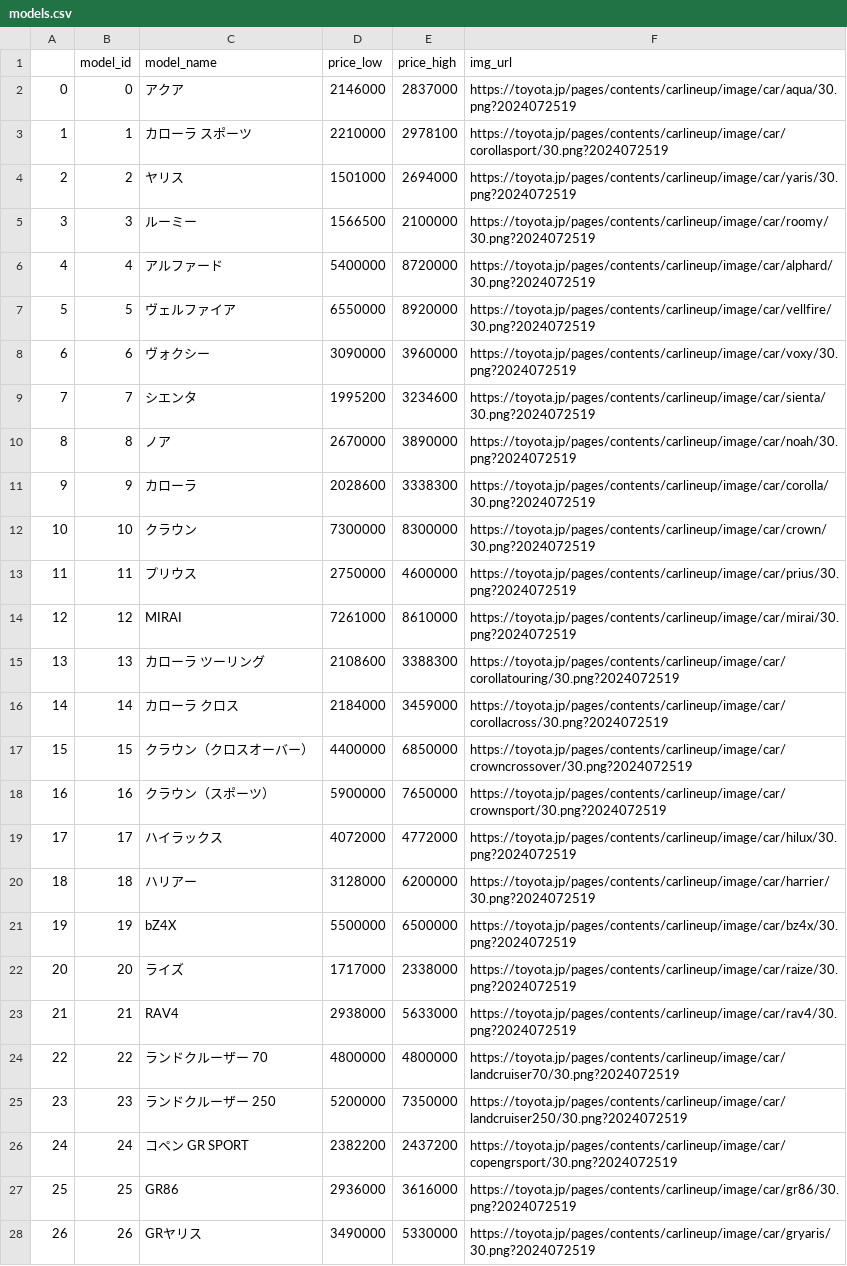
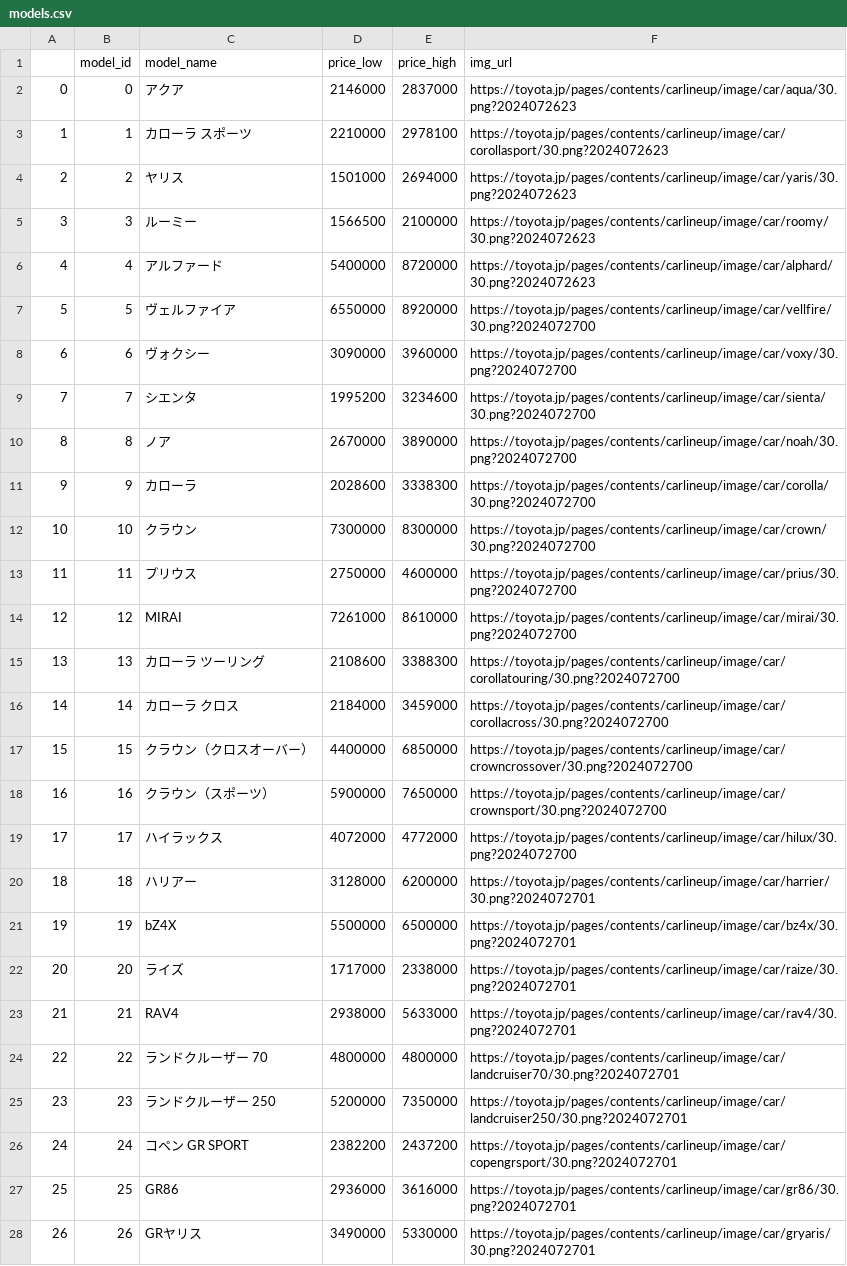
Before and after one commit to sadanobu-mizusako/python-part-ja-1-cap-2, a CSV file: asset/models.csv, drawn as a sheet; only a part is shown; the diff covers the shown part only.

```diff
--- a/asset/models.csv
+++ b/asset/models.csv
@@ -1,28 +1,28 @@
 ,model_id,model_name,price_low,price_high,img_url
-0,0,アクア,2146000,2837000,https://toyota.jp/pages/contents/carlineup/image/car/aqua/30.png?2024072519
-1,1,カローラ スポーツ,2210000,2978100,https://toyota.jp/pages/contents/carlineup/image/car/corollasport/30.png?2024072519
-2,2,ヤリス,1501000,2694000,https://toyota.jp/pages/contents/carlineup/image/car/yaris/30.png?2024072519
-3,3,ルーミー,1566500,2100000,https://toyota.jp/pages/contents/carlineup/image/car/roomy/30.png?2024072519
-4,4,アルファード,5400000,8720000,https://toyota.jp/pages/contents/carlineup/image/car/alphard/30.png?2024072519
-5,5,ヴェルファイア,6550000,8920000,https://toyota.jp/pages/contents/carlineup/image/car/vellfire/30.png?2024072519
-6,6,ヴォクシー,3090000,3960000,https://toyota.jp/pages/contents/carlineup/image/car/voxy/30.png?2024072519
-7,7,シエンタ,1995200,3234600,https://toyota.jp/pages/contents/carlineup/image/car/sienta/30.png?2024072519
-8,8,ノア,2670000,3890000,https://toyota.jp/pages/contents/carlineup/image/car/noah/30.png?2024072519
-9,9,カローラ,2028600,3338300,https://toyota.jp/pages/contents/carlineup/image/car/corolla/30.png?2024072519
-10,10,クラウン,7300000,8300000,https://toyota.jp/pages/contents/carlineup/image/car/crown/30.png?2024072519
-11,11,プリウス,2750000,4600000,https://toyota.jp/pages/contents/carlineup/image/car/prius/30.png?2024072519
-12,12,MIRAI,7261000,8610000,https://toyota.jp/pages/contents/carlineup/image/car/mirai/30.png?2024072519
-13,13,カローラ ツーリング,2108600,3388300,https://toyota.jp/pages/contents/carlineup/image/car/corollatouring/30.png?2024072519
-14,14,カローラ クロス,2184000,3459000,https://toyota.jp/pages/contents/carlineup/image/car/corollacross/30.png?2024072519
-15,15,クラウン（クロスオーバー）,4400000,6850000,https://toyota.jp/pages/contents/carlineup/image/car/crowncrossover/30.png?2024072519
-16,16,クラウン（スポーツ）,5900000,7650000,https://toyota.jp/pages/contents/carlineup/image/car/crownsport/30.png?2024072519
-17,17,ハイラックス,4072000,4772000,https://toyota.jp/pages/contents/carlineup/image/car/hilux/30.png?2024072519
-18,18,ハリアー,3128000,6200000,https://toyota.jp/pages/contents/carlineup/image/car/harrier/30.png?2024072519
-19,19,bZ4X,5500000,6500000,https://toyota.jp/pages/contents/carlineup/image/car/bz4x/30.png?2024072519
-20,20,ライズ,1717000,2338000,https://toyota.jp/pages/contents/carlineup/image/car/raize/30.png?2024072519
-21,21,RAV4,2938000,5633000,https://toyota.jp/pages/contents/carlineup/image/car/rav4/30.png?2024072519
-22,22,ランドクルーザー 70,4800000,4800000,https://toyota.jp/pages/contents/carlineup/image/car/landcruiser70/30.png?2024072519
-23,23,ランドクルーザー 250,5200000,7350000,https://toyota.jp/pages/contents/carlineup/image/car/landcruiser250/30.png?2024072519
-24,24,コペン GR SPORT,2382200,2437200,https://toyota.jp/pages/contents/carlineup/image/car/copengrsport/30.png?2024072519
-25,25,GR86,2936000,3616000,https://toyota.jp/pages/contents/carlineup/image/car/gr86/30.png?2024072519
-26,26,GRヤリス,3490000,5330000,https://toyota.jp/pages/contents/carlineup/image/car/gryaris/30.png?2024072519
+0,0,アクア,2146000,2837000,https://toyota.jp/pages/contents/carlineup/image/car/aqua/30.png?2024072623
+1,1,カローラ スポーツ,2210000,2978100,https://toyota.jp/pages/contents/carlineup/image/car/corollasport/30.png?2024072623
+2,2,ヤリス,1501000,2694000,https://toyota.jp/pages/contents/carlineup/image/car/yaris/30.png?2024072623
+3,3,ルーミー,1566500,2100000,https://toyota.jp/pages/contents/carlineup/image/car/roomy/30.png?2024072623
+4,4,アルファード,5400000,8720000,https://toyota.jp/pages/contents/carlineup/image/car/alphard/30.png?2024072623
+5,5,ヴェルファイア,6550000,8920000,https://toyota.jp/pages/contents/carlineup/image/car/vellfire/30.png?2024072700
+6,6,ヴォクシー,3090000,3960000,https://toyota.jp/pages/contents/carlineup/image/car/voxy/30.png?2024072700
+7,7,シエンタ,1995200,3234600,https://toyota.jp/pages/contents/carlineup/image/car/sienta/30.png?2024072700
+8,8,ノア,2670000,3890000,https://toyota.jp/pages/contents/carlineup/image/car/noah/30.png?2024072700
+9,9,カローラ,2028600,3338300,https://toyota.jp/pages/contents/carlineup/image/car/corolla/30.png?2024072700
+10,10,クラウン,7300000,8300000,https://toyota.jp/pages/contents/carlineup/image/car/crown/30.png?2024072700
+11,11,プリウス,2750000,4600000,https://toyota.jp/pages/contents/carlineup/image/car/prius/30.png?2024072700
+12,12,MIRAI,7261000,8610000,https://toyota.jp/pages/contents/carlineup/image/car/mirai/30.png?2024072700
+13,13,カローラ ツーリング,2108600,3388300,https://toyota.jp/pages/contents/carlineup/image/car/corollatouring/30.png?2024072700
+14,14,カローラ クロス,2184000,3459000,https://toyota.jp/pages/contents/carlineup/image/car/corollacross/30.png?2024072700
+15,15,クラウン（クロスオーバー）,4400000,6850000,https://toyota.jp/pages/contents/carlineup/image/car/crowncrossover/30.png?2024072700
+16,16,クラウン（スポーツ）,5900000,7650000,https://toyota.jp/pages/contents/carlineup/image/car/crownsport/30.png?2024072700
+17,17,ハイラックス,4072000,4772000,https://toyota.jp/pages/contents/carlineup/image/car/hilux/30.png?2024072700
+18,18,ハリアー,3128000,6200000,https://toyota.jp/pages/contents/carlineup/image/car/harrier/30.png?2024072701
+19,19,bZ4X,5500000,6500000,https://toyota.jp/pages/contents/carlineup/image/car/bz4x/30.png?2024072701
+20,20,ライズ,1717000,2338000,https://toyota.jp/pages/contents/carlineup/image/car/raize/30.png?2024072701
+21,21,RAV4,2938000,5633000,https://toyota.jp/pages/contents/carlineup/image/car/rav4/30.png?2024072701
+22,22,ランドクルーザー 70,4800000,4800000,https://toyota.jp/pages/contents/carlineup/image/car/landcruiser70/30.png?2024072701
+23,23,ランドクルーザー 250,5200000,7350000,https://toyota.jp/pages/contents/carlineup/image/car/landcruiser250/30.png?2024072701
+24,24,コペン GR SPORT,2382200,2437200,https://toyota.jp/pages/contents/carlineup/image/car/copengrsport/30.png?2024072701
+25,25,GR86,2936000,3616000,https://toyota.jp/pages/contents/carlineup/image/car/gr86/30.png?2024072701
+26,26,GRヤリス,3490000,5330000,https://toyota.jp/pages/contents/carlineup/image/car/gryaris/30.png?2024072701
```
Also changed, not shown: 8 edited cells elsewhere in this file, 4 other files.
